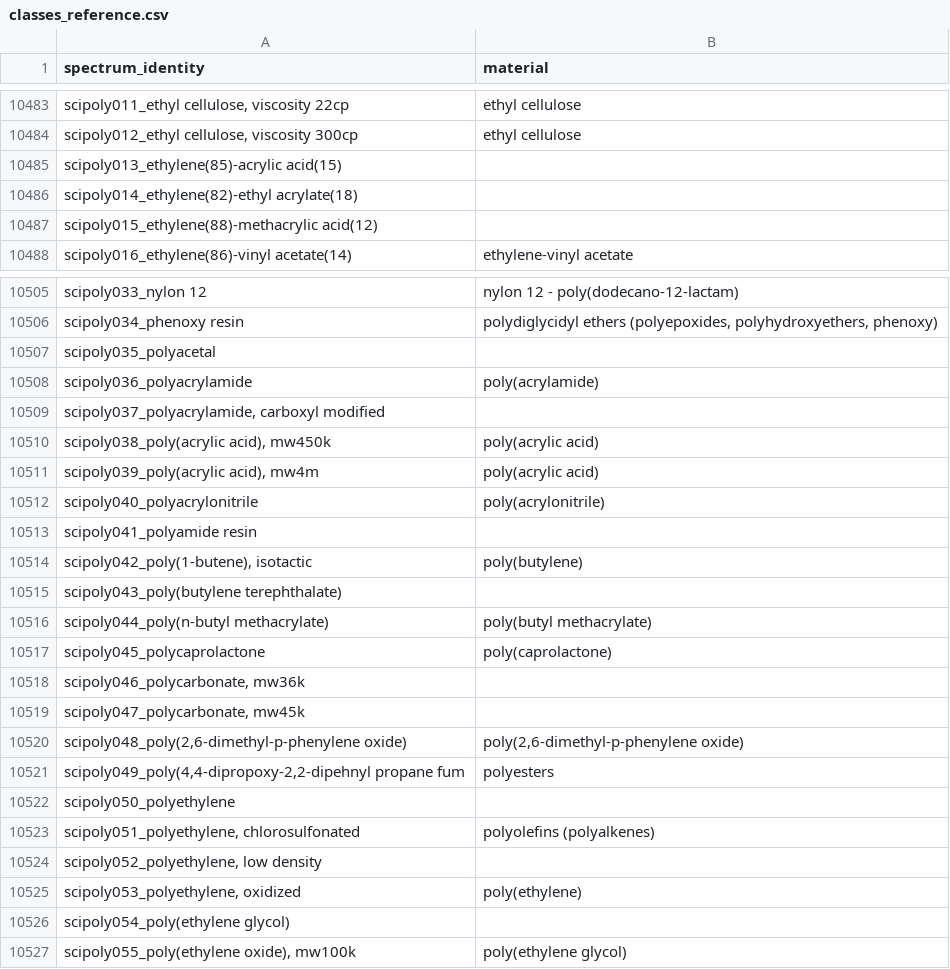
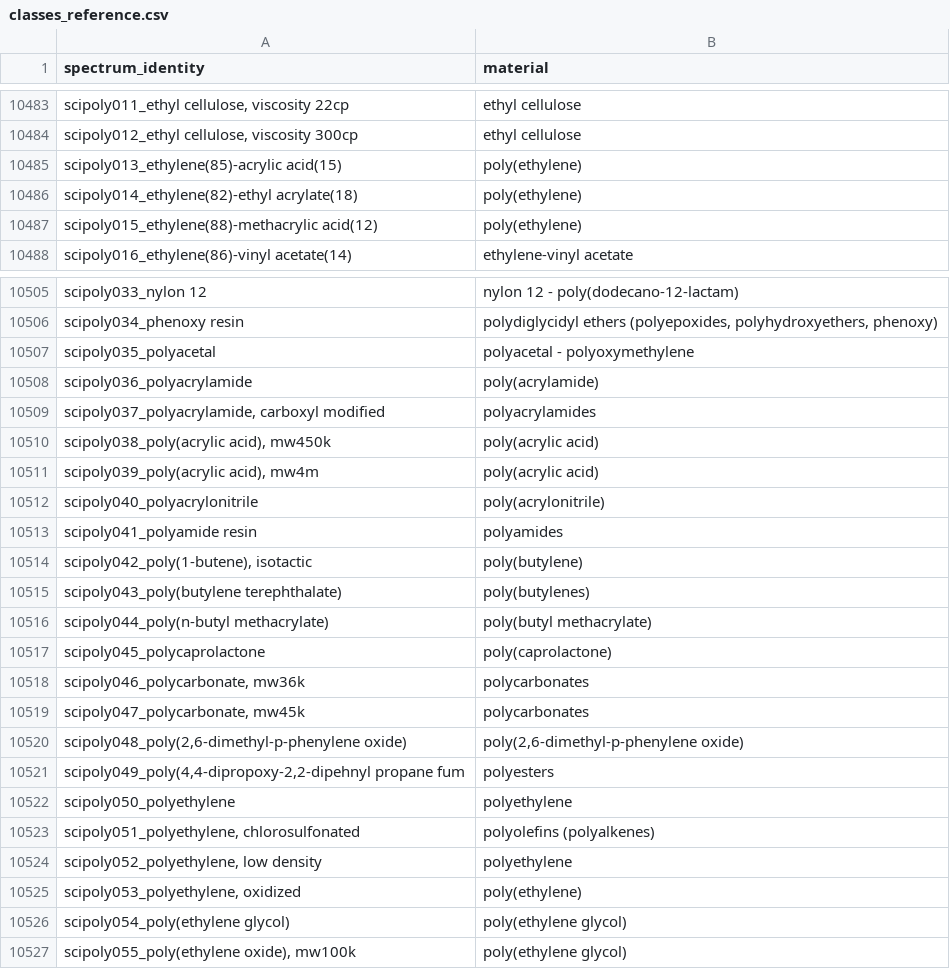
Before and after one commit to wincowgerDEV/OpenSpecy-package, a CSV file: workflows/data/classes_reference.csv, drawn as a sheet; only a part is shown, gaps mark what is left out; the diff covers the shown part only; the diff names each change by its address in the sheet, - before the commit and + after, or states it on an @@ line.

```diff
--- a/workflows/data/classes_reference.csv
+++ b/workflows/data/classes_reference.csv
-B10485:B10487 (material): (empty)
+B10485:B10487 (material): poly(ethylene)
-B10507 (material): (empty)
+B10507 (material): polyacetal - polyoxymethylene
-B10509 (material): (empty)
+B10509 (material): polyacrylamides
-B10513 (material): (empty)
+B10513 (material): polyamides
-B10515 (material): (empty)
+B10515 (material): poly(butylenes)
-B10518:B10519 (material): (empty)
+B10518:B10519 (material): polycarbonates
-B10522 (material): (empty)
+B10522 (material): polyethylene
-B10524 (material): (empty)
+B10524 (material): polyethylene
-B10526 (material): (empty)
+B10526 (material): poly(ethylene glycol)
```
Also changed, not shown: 35 edited cells elsewhere in this file, 3 other files.
